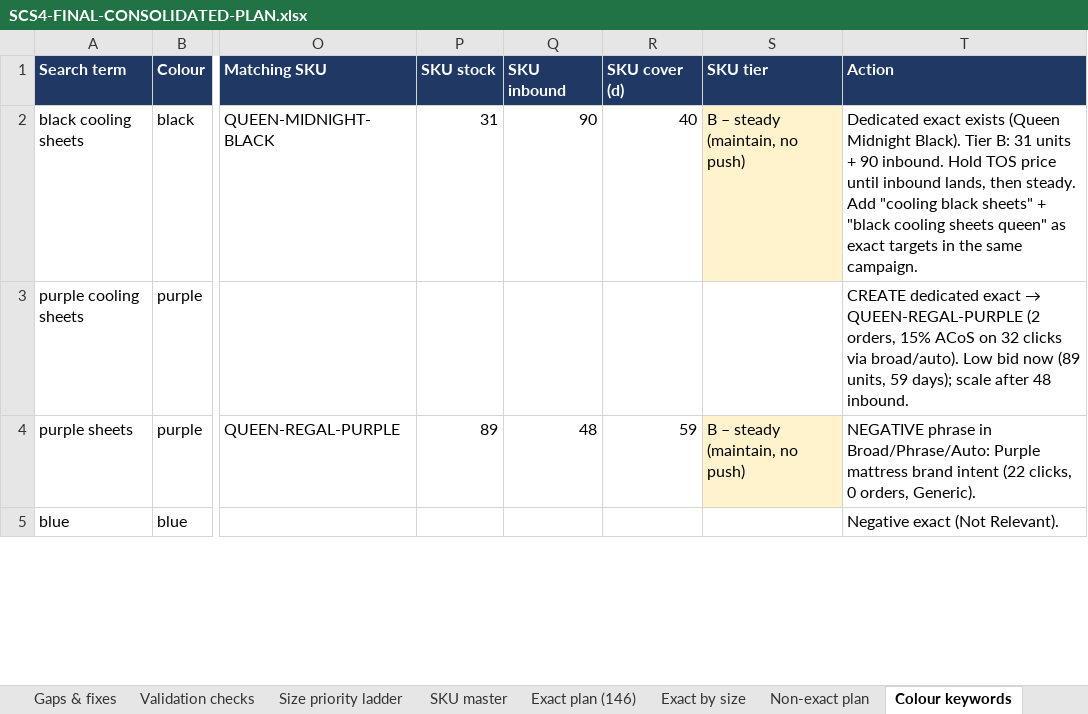
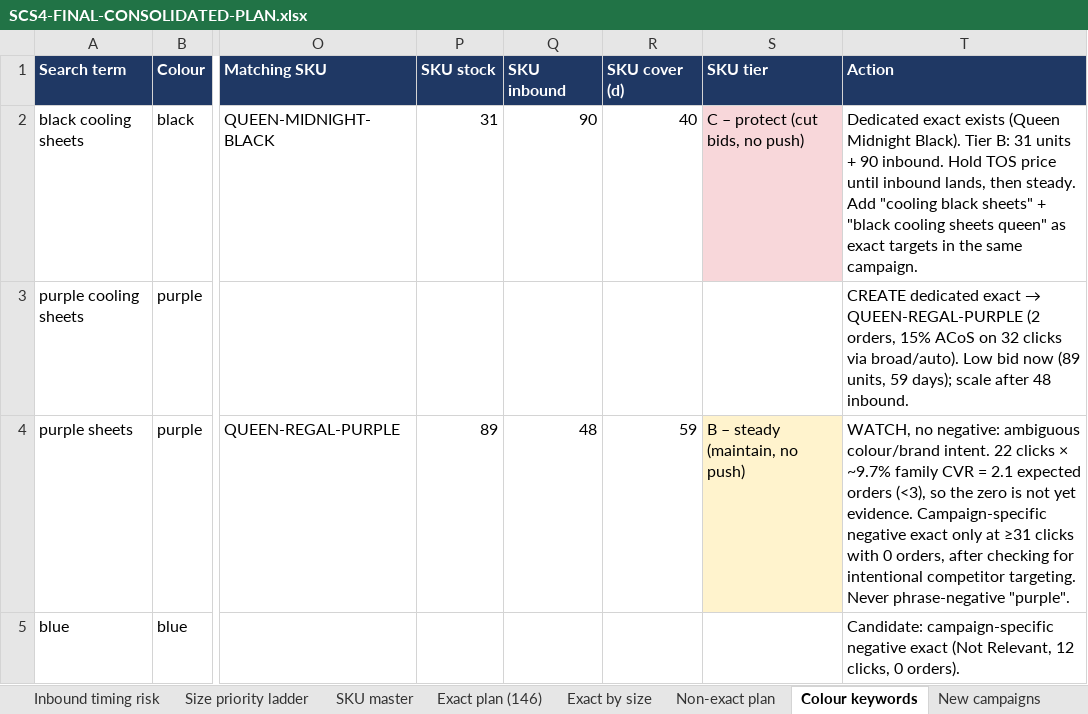
Before and after one commit to zarlish-web/PPC-Audit-, an Excel workbook: reviews/SCS4-20260929/SCS4-FINAL-CONSOLIDATED-PLAN.xlsx, sheet Colour keywords, drawn as a sheet; only a part is shown, gaps mark what is left out; values as stored, in another font and other column widths than the file's, no borders; the diff covers the shown part only; the diff names each change by its address in the sheet, - before the commit and + after, or states it on an @@ line.

```diff
--- a/reviews/SCS4-20260929/SCS4-FINAL-CONSOLIDATED-PLAN.xlsx (sheet Colour keywords)
+++ b/reviews/SCS4-20260929/SCS4-FINAL-CONSOLIDATED-PLAN.xlsx (sheet Colour keywords)
+sheet tab: Inbound timing risk
-S2 (SKU tier): B – steady (maintain, no push)
+S2 (SKU tier): C – protect (cut bids, no push)
-S2 fill: #FFF3CD
+S2 fill: #F8D7DA
-T4 (Action): NEGATIVE phrase in Broad/Phrase/Auto: Purple mattress brand intent (22 clicks, 0 orders, Generic).
+T4 (Action): WATCH, no negative: ambiguous colour/brand intent. 22 clicks × ~9.7% family CVR = 2.1 expected orders (<3), so the zero is not yet evidence. Campaign-specific negative exact only at ≥31 clicks with 0 orders, after checking for intentional competitor targeting. Never phrase-negative "purple".
-T5 (Action): Negative exact (Not Relevant).
+T5 (Action): Candidate: campaign-specific negative exact (Not Relevant, 12 clicks, 0 orders).
```
Also changed, not shown: 1 added row, 7 edited cells and cell formats elsewhere in this sheet, sheet Exact plan (146), sheet SKU master, sheet Gaps & fixes, sheet Audit reconciliation (395), sheet New campaigns, sheet Supply actions, 9 more sheets, other sheet tabs, 2 other files.
